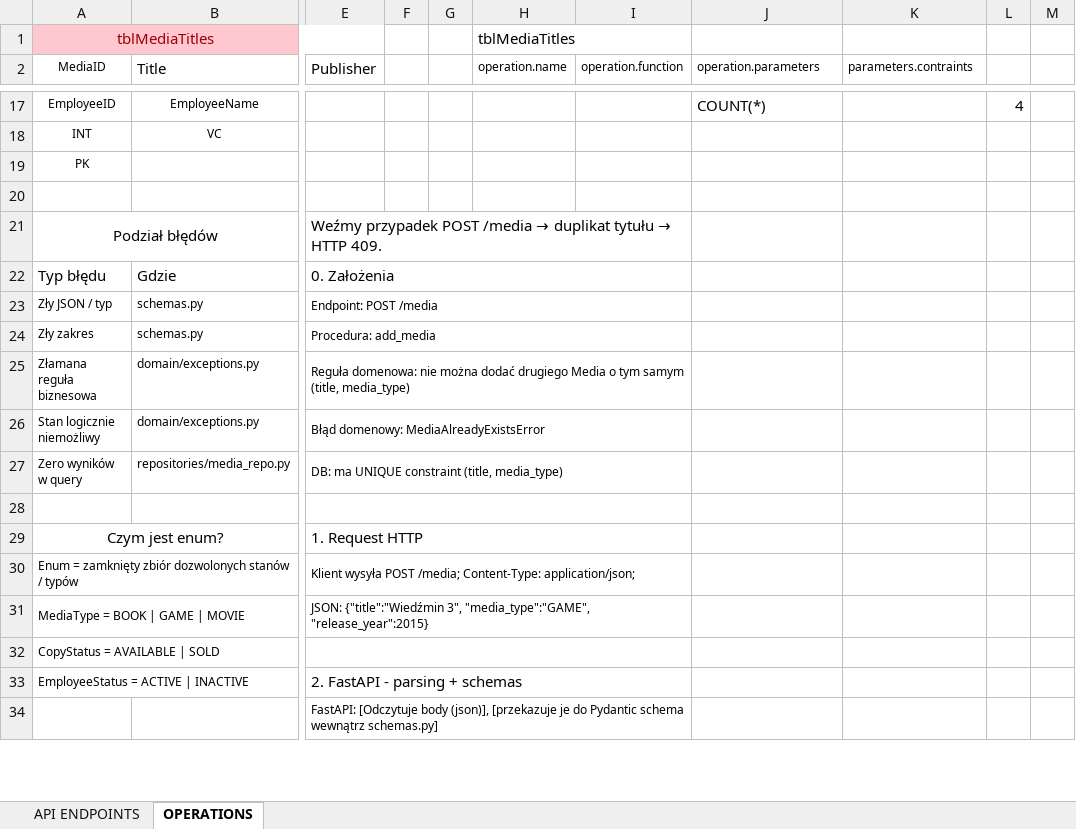
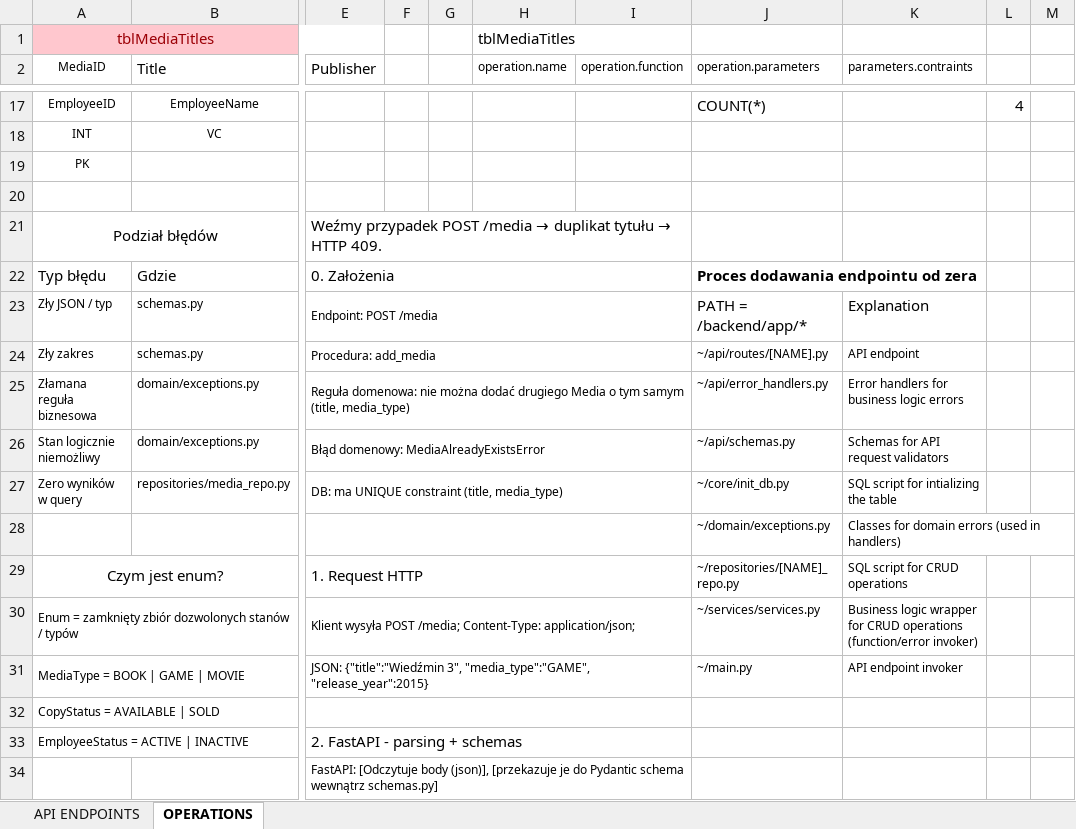
Before and after one commit to weballin-inc/StoreFlow, an Excel workbook: backend/DB_DRAFT.xlsx, sheet OPERATIONS, drawn as a sheet; only a part is shown, gaps mark what is left out; values as stored, in another font and other column widths than the file's, no borders; rows hold the shown columns only; the diff names each change by its address in the sheet, - before the commit and + after, or states it on an @@ line.

Commit message:
Add sales feature: sell copies and record sales
Introduces a new sales system with a tblSales table, Sale model, schemas, and repository. Adds a /sales API endpoint to sell media copies, updating their status and recording the sale. Implements error handling for not found and already sold copies. Updates main app to include sales routes and handlers.

```diff
--- a/backend/DB_DRAFT.xlsx (sheet OPERATIONS)
+++ b/backend/DB_DRAFT.xlsx (sheet OPERATIONS)
-J22 (operation.parameters): (empty)
+J22 (operation.parameters): Proces dodawania endpointu od zera
+J22:K22 merged
-J23 (operation.parameters): (empty)
+J23 (operation.parameters): PATH = /backend/app/*
-K23 (parameters.contraints): (empty)
+K23 (parameters.contraints): Explanation
-J24 (operation.parameters): (empty)
+J24 (operation.parameters): ~/api/routes/[NAME].py
-K24 (parameters.contraints): (empty)
+K24 (parameters.contraints): API endpoint
-J25 (operation.parameters): (empty)
+J25 (operation.parameters): ~/api/error_handlers.py
-K25 (parameters.contraints): (empty)
+K25 (parameters.contraints): Error handlers for business logic errors
-J26 (operation.parameters): (empty)
+J26 (operation.parameters): ~/api/schemas.py
-K26 (parameters.contraints): (empty)
+K26 (parameters.contraints): Schemas for API request validators
-J27 (operation.parameters): (empty)
+J27 (operation.parameters): ~/core/init_db.py
-K27 (parameters.contraints): (empty)
+K27 (parameters.contraints): SQL script for intializing the table
-row 28: (empty)
+row 28:  |  |  |  |  |  |  | ~/domain/exceptions.py | Classes for domain errors (used in handlers)
-J29 (operation.parameters): (empty)
+J29 (operation.parameters): ~/repositories/[NAME]_repo.py
-K29 (parameters.contraints): (empty)
+K29 (parameters.contraints): SQL script for CRUD operations
-J30 (operation.parameters): (empty)
+J30 (operation.parameters): ~/services/services.py
-K30 (parameters.contraints): (empty)
+K30 (parameters.contraints): Business logic wrapper for CRUD operations (function/error invoker)
-J31 (operation.parameters): (empty)
+J31 (operation.parameters): ~/main.py
-K31 (parameters.contraints): (empty)
+K31 (parameters.contraints): API endpoint invoker
```
Also changed, not shown: 10 other files.
